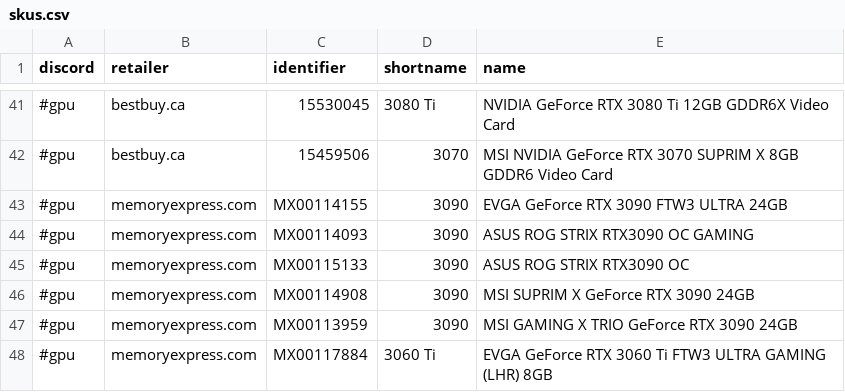
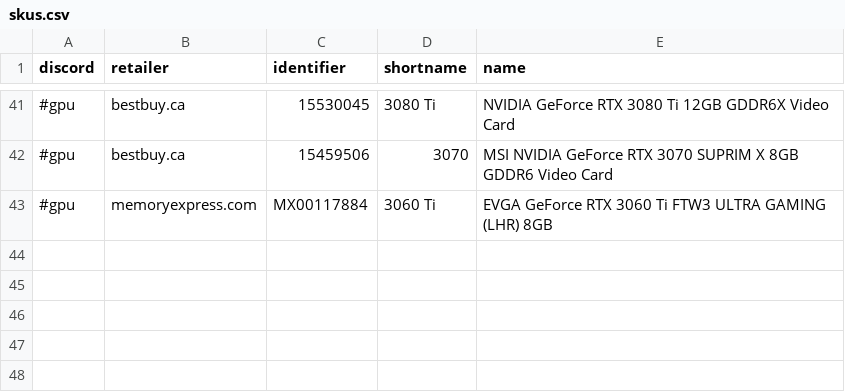
Before and after one commit to jaeseopark/stockalert, a CSV file: stockalert/skus.csv, drawn as a sheet; only a part is shown, gaps mark what is left out; the diff names each change by its address in the sheet, - before the commit and + after, or states it on an @@ line.

Commit message:
Update skus.csv (#26)

```diff
--- a/stockalert/skus.csv
+++ b/stockalert/skus.csv
-row 43: #gpu | memoryexpress.com | MX00114155 | 3090 | EVGA GeForce RTX 3090 FTW3 ULTRA 24GB
-row 44: #gpu | memoryexpress.com | MX00114093 | 3090 | ASUS ROG STRIX RTX3090 OC GAMING
-row 45: #gpu | memoryexpress.com | MX00115133 | 3090 | ASUS ROG STRIX RTX3090 OC
-row 46: #gpu | memoryexpress.com | MX00114908 | 3090 | MSI SUPRIM X GeForce RTX 3090 24GB
-row 47: #gpu | memoryexpress.com | MX00113959 | 3090 | MSI GAMING X TRIO GeForce RTX 3090 24GB
```
